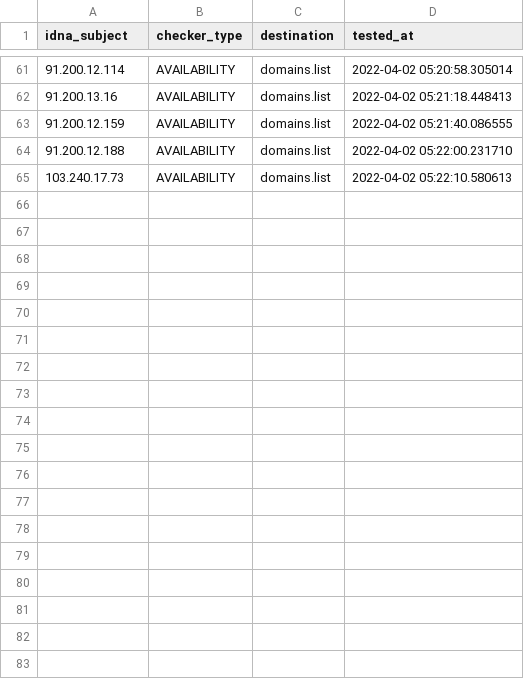
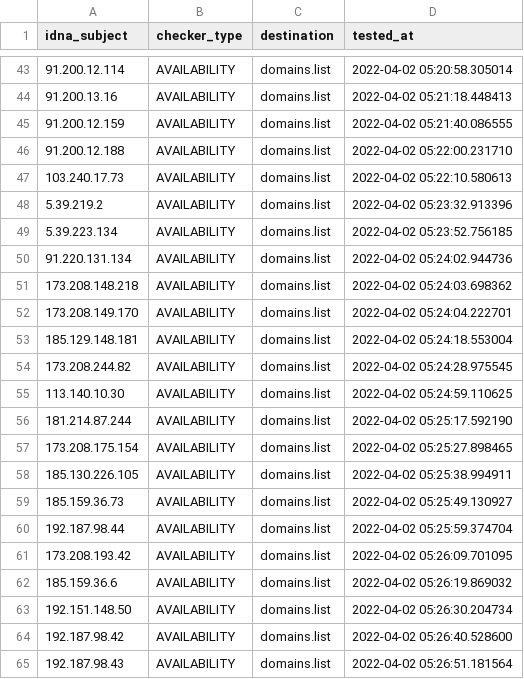
Before and after one commit to Ultimate-Hosts-Blacklist/Top-Attacking-IP-Addresses-Against-Wordpress-Sites, a CSV file: .pyfunceble/inactive.csv, drawn as a sheet; only a part is shown, gaps mark what is left out; the diff covers the shown part only; the diff names each change by its address in the sheet, - before the commit and + after, or states it on an @@ line.

```diff
--- a/.pyfunceble/inactive.csv
+++ b/.pyfunceble/inactive.csv
+row 48: 5.39.219.2 | AVAILABILITY | domains.list | 2022-04-02 05:23:32.913396
+row 49: 5.39.223.134 | AVAILABILITY | domains.list | 2022-04-02 05:23:52.756185
+row 50: 91.220.131.134 | AVAILABILITY | domains.list | 2022-04-02 05:24:02.944736
+row 51: 173.208.148.218 | AVAILABILITY | domains.list | 2022-04-02 05:24:03.698362
+row 52: 173.208.149.170 | AVAILABILITY | domains.list | 2022-04-02 05:24:04.222701
+row 53: 185.129.148.181 | AVAILABILITY | domains.list | 2022-04-02 05:24:18.553004
+row 54: 173.208.244.82 | AVAILABILITY | domains.list | 2022-04-02 05:24:28.975545
+row 55: 113.140.10.30 | AVAILABILITY | domains.list | 2022-04-02 05:24:59.110625
+row 56: 181.214.87.244 | AVAILABILITY | domains.list | 2022-04-02 05:25:17.592190
+row 57: 173.208.175.154 | AVAILABILITY | domains.list | 2022-04-02 05:25:27.898465
+row 58: 185.130.226.105 | AVAILABILITY | domains.list | 2022-04-02 05:25:38.994911
+row 59: 185.159.36.73 | AVAILABILITY | domains.list | 2022-04-02 05:25:49.130927
+row 60: 192.187.98.44 | AVAILABILITY | domains.list | 2022-04-02 05:25:59.374704
+row 61: 173.208.193.42 | AVAILABILITY | domains.list | 2022-04-02 05:26:09.701095
+row 62: 185.159.36.6 | AVAILABILITY | domains.list | 2022-04-02 05:26:19.869032
+row 63: 192.151.148.50 | AVAILABILITY | domains.list | 2022-04-02 05:26:30.204734
+row 64: 192.187.98.42 | AVAILABILITY | domains.list | 2022-04-02 05:26:40.528600
+row 65: 192.187.98.43 | AVAILABILITY | domains.list | 2022-04-02 05:26:51.181564
```
Also changed, not shown: 18 removed rows elsewhere in this file, 9 other files.
